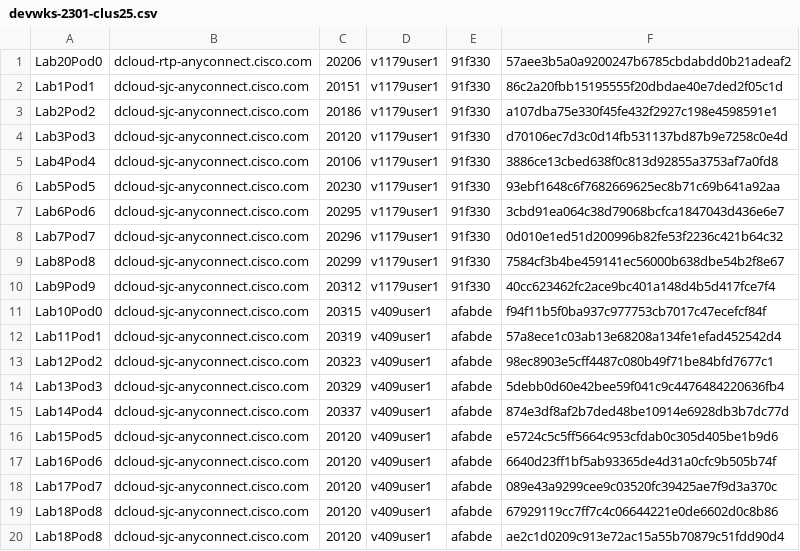
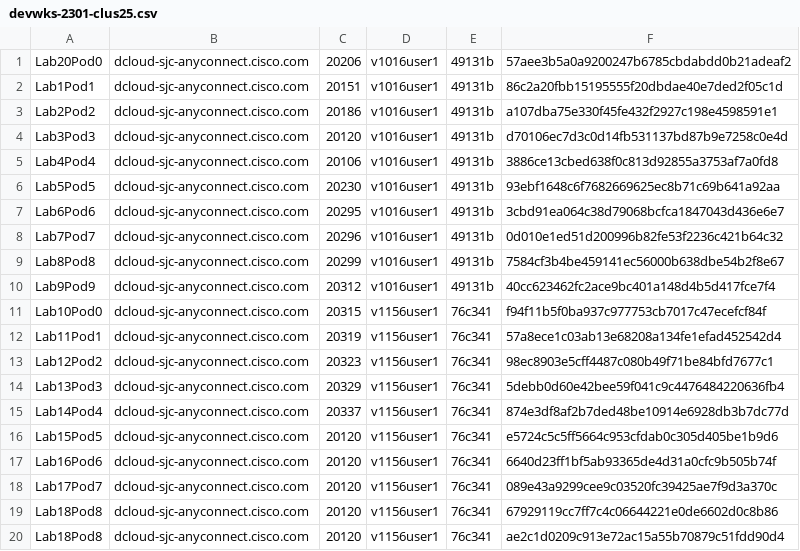
Before and after one commit to fracaen/devwks-2301, a CSV file: devwks-2301-clus25.csv, drawn as a sheet.

Commit message:
updating vpn creds

```diff
--- a/devwks-2301-clus25.csv
+++ b/devwks-2301-clus25.csv
@@ -1,20 +1,20 @@
-Lab20Pod0,dcloud-rtp-anyconnect.cisco.com,20206,v1179user1,91f330,57aee3b5a0a9200247b6785cbdabdd0b21adeaf2
-Lab1Pod1,dcloud-sjc-anyconnect.cisco.com,20151,v1179user1,91f330,86c2a20fbb15195555f20dbdae40e7ded2f05c1d
-Lab2Pod2,dcloud-sjc-anyconnect.cisco.com,20186,v1179user1,91f330,a107dba75e330f45fe432f2927c198e4598591e1
-Lab3Pod3,dcloud-sjc-anyconnect.cisco.com,20120,v1179user1,91f330,d70106ec7d3c0d14fb531137bd87b9e7258c0e4d
-Lab4Pod4,dcloud-sjc-anyconnect.cisco.com,20106,v1179user1,91f330,3886ce13cbed638f0c813d92855a3753af7a0fd8
-Lab5Pod5,dcloud-sjc-anyconnect.cisco.com,20230,v1179user1,91f330,93ebf1648c6f7682669625ec8b71c69b641a92aa
-Lab6Pod6,dcloud-sjc-anyconnect.cisco.com,20295,v1179user1,91f330,3cbd91ea064c38d79068bcfca1847043d436e6e7
-Lab7Pod7,dcloud-sjc-anyconnect.cisco.com,20296,v1179user1,91f330,0d010e1ed51d200996b82fe53f2236c421b64c32
-Lab8Pod8,dcloud-sjc-anyconnect.cisco.com,20299,v1179user1,91f330,7584cf3b4be459141ec56000b638dbe54b2f8e67
-Lab9Pod9,dcloud-sjc-anyconnect.cisco.com,20312,v1179user1,91f330,40cc623462fc2ace9bc401a148d4b5d417fce7f4
-Lab10Pod0,dcloud-sjc-anyconnect.cisco.com,20315,v409user1,afabde,f94f11b5f0ba937c977753cb7017c47ecefcf84f
-Lab11Pod1,dcloud-sjc-anyconnect.cisco.com,20319,v409user1,afabde,57a8ece1c03ab13e68208a134fe1efad452542d4
-Lab12Pod2,dcloud-sjc-anyconnect.cisco.com,20323,v409user1,afabde,98ec8903e5cff4487c080b49f71be84bfd7677c1
-Lab13Pod3,dcloud-sjc-anyconnect.cisco.com,20329,v409user1,afabde,5debb0d60e42bee59f041c9c4476484220636fb4
-Lab14Pod4,dcloud-sjc-anyconnect.cisco.com,20337,v409user1,afabde,874e3df8af2b7ded48be10914e6928db3b7dc77d
-Lab15Pod5,dcloud-sjc-anyconnect.cisco.com,20120,v409user1,afabde,e5724c5c5ff5664c953cfdab0c305d405be1b9d6
-Lab16Pod6,dcloud-sjc-anyconnect.cisco.com,20120,v409user1,afabde,6640d23ff1bf5ab93365de4d31a0cfc9b505b74f
-Lab17Pod7,dcloud-sjc-anyconnect.cisco.com,20120,v409user1,afabde,089e43a9299cee9c03520fc39425ae7f9d3a370c
-Lab18Pod8,dcloud-sjc-anyconnect.cisco.com,20120,v409user1,afabde,67929119cc7ff7c4c06644221e0de6602d0c8b86
-Lab18Pod8,dcloud-sjc-anyconnect.cisco.com,20120,v409user1,afabde,ae2c1d0209c913e72ac15a55b70879c51fdd90d4
+Lab20Pod0,dcloud-sjc-anyconnect.cisco.com,20206,v1016user1,49131b,57aee3b5a0a9200247b6785cbdabdd0b21adeaf2
+Lab1Pod1,dcloud-sjc-anyconnect.cisco.com,20151,v1016user1,49131b,86c2a20fbb15195555f20dbdae40e7ded2f05c1d
+Lab2Pod2,dcloud-sjc-anyconnect.cisco.com,20186,v1016user1,49131b,a107dba75e330f45fe432f2927c198e4598591e1
+Lab3Pod3,dcloud-sjc-anyconnect.cisco.com,20120,v1016user1,49131b,d70106ec7d3c0d14fb531137bd87b9e7258c0e4d
+Lab4Pod4,dcloud-sjc-anyconnect.cisco.com,20106,v1016user1,49131b,3886ce13cbed638f0c813d92855a3753af7a0fd8
+Lab5Pod5,dcloud-sjc-anyconnect.cisco.com,20230,v1016user1,49131b,93ebf1648c6f7682669625ec8b71c69b641a92aa
+Lab6Pod6,dcloud-sjc-anyconnect.cisco.com,20295,v1016user1,49131b,3cbd91ea064c38d79068bcfca1847043d436e6e7
+Lab7Pod7,dcloud-sjc-anyconnect.cisco.com,20296,v1016user1,49131b,0d010e1ed51d200996b82fe53f2236c421b64c32
+Lab8Pod8,dcloud-sjc-anyconnect.cisco.com,20299,v1016user1,49131b,7584cf3b4be459141ec56000b638dbe54b2f8e67
+Lab9Pod9,dcloud-sjc-anyconnect.cisco.com,20312,v1016user1,49131b,40cc623462fc2ace9bc401a148d4b5d417fce7f4
+Lab10Pod0,dcloud-sjc-anyconnect.cisco.com,20315,v1156user1,76c341,f94f11b5f0ba937c977753cb7017c47ecefcf84f
+Lab11Pod1,dcloud-sjc-anyconnect.cisco.com,20319,v1156user1,76c341,57a8ece1c03ab13e68208a134fe1efad452542d4
+Lab12Pod2,dcloud-sjc-anyconnect.cisco.com,20323,v1156user1,76c341,98ec8903e5cff4487c080b49f71be84bfd7677c1
+Lab13Pod3,dcloud-sjc-anyconnect.cisco.com,20329,v1156user1,76c341,5debb0d60e42bee59f041c9c4476484220636fb4
+Lab14Pod4,dcloud-sjc-anyconnect.cisco.com,20337,v1156user1,76c341,874e3df8af2b7ded48be10914e6928db3b7dc77d
+Lab15Pod5,dcloud-sjc-anyconnect.cisco.com,20120,v1156user1,76c341,e5724c5c5ff5664c953cfdab0c305d405be1b9d6
+Lab16Pod6,dcloud-sjc-anyconnect.cisco.com,20120,v1156user1,76c341,6640d23ff1bf5ab93365de4d31a0cfc9b505b74f
+Lab17Pod7,dcloud-sjc-anyconnect.cisco.com,20120,v1156user1,76c341,089e43a9299cee9c03520fc39425ae7f9d3a370c
+Lab18Pod8,dcloud-sjc-anyconnect.cisco.com,20120,v1156user1,76c341,67929119cc7ff7c4c06644221e0de6602d0c8b86
+Lab18Pod8,dcloud-sjc-anyconnect.cisco.com,20120,v1156user1,76c341,ae2c1d0209c913e72ac15a55b70879c51fdd90d4
```
